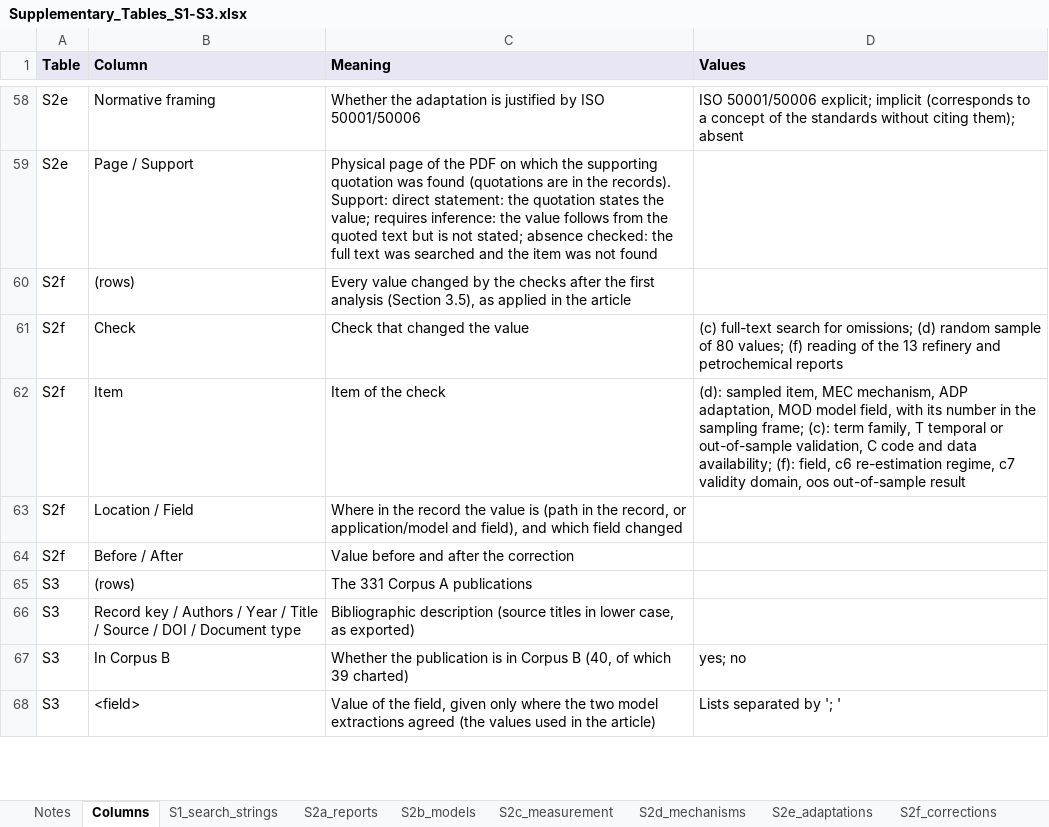
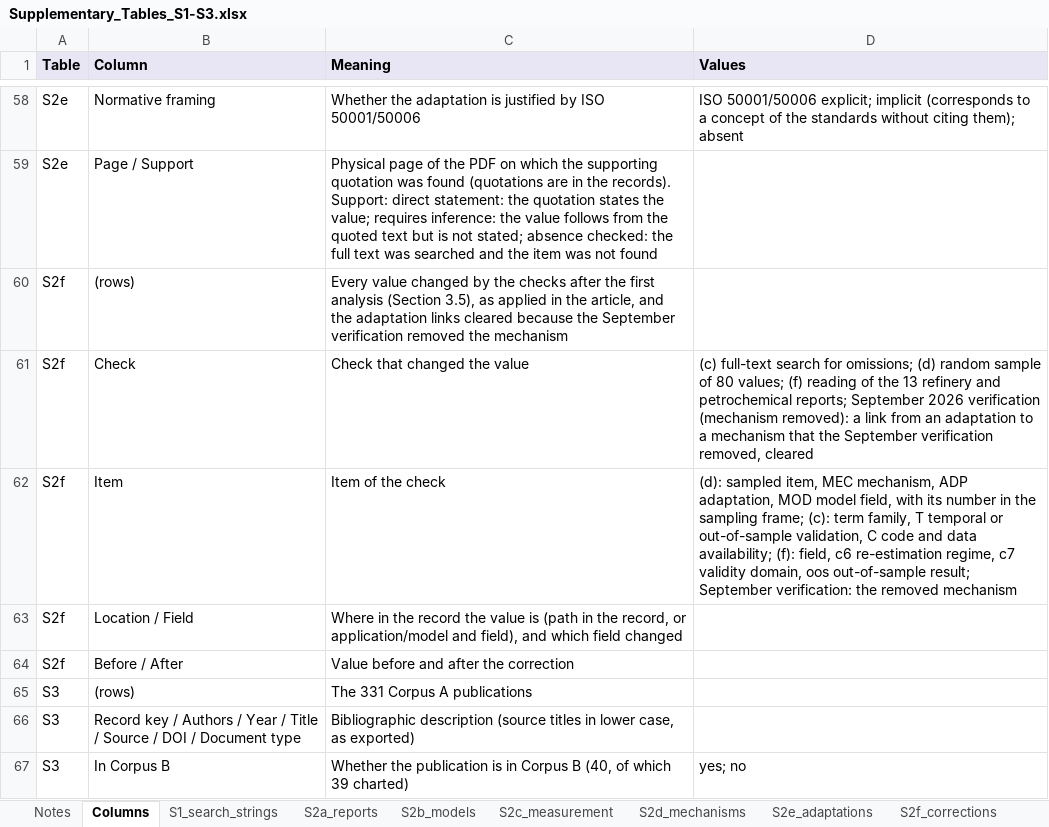
Before and after one commit to BRibeiro-Eng/energy-baseline-scoping-review, an Excel workbook: results/supplementary/Supplementary_Tables_S1-S3.xlsx, sheet Columns, drawn as a sheet; only a part is shown, gaps mark what is left out; the shorter side is filled out with more unchanged rows; values as stored, in another font and other column widths than the file's, no borders; the diff names each change by its address in the sheet, - before the commit and + after, or states it on an @@ line.

```diff
--- a/results/supplementary/Supplementary_Tables_S1-S3.xlsx (sheet Columns)
+++ b/results/supplementary/Supplementary_Tables_S1-S3.xlsx (sheet Columns)
-C60 (Meaning): …in the article
+C60 (Meaning): …in the article, and the adaptation links cleared because the September verification removed the mechanism
-D61 (Values): …and petrochemical reports
+D61 (Values): …and petrochemical reports; September 2026 verification (mechanism removed): a link from an adaptation to a mechanism that the September verification removed, cleared
-D62 (Values): …oos out-of-sample result
+D62 (Values): …oos out-of-sample result; September verification: the removed mechanism
```
Also changed, not shown: sheet S2f_corrections, sheet S2e_adaptations, 16 other files.
